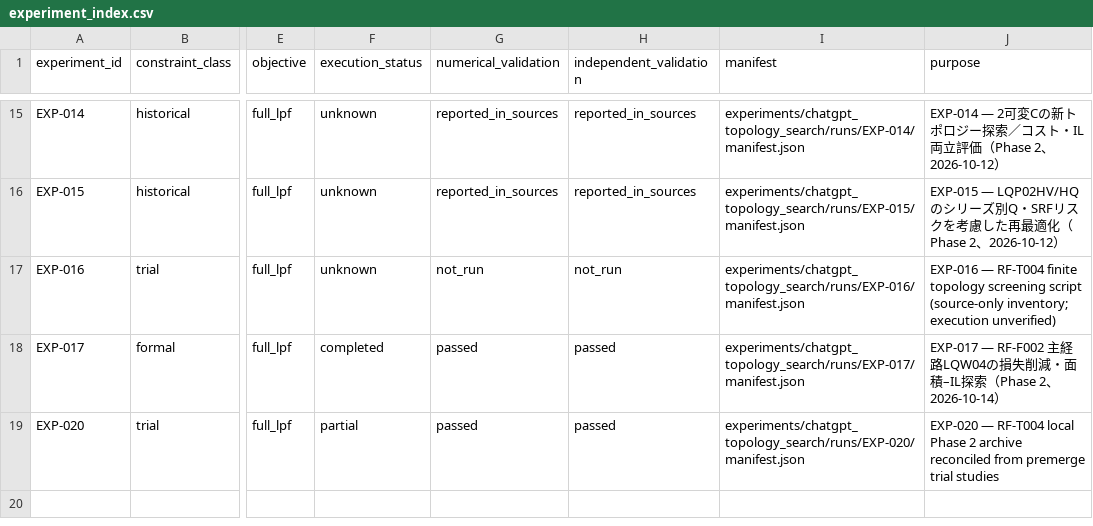
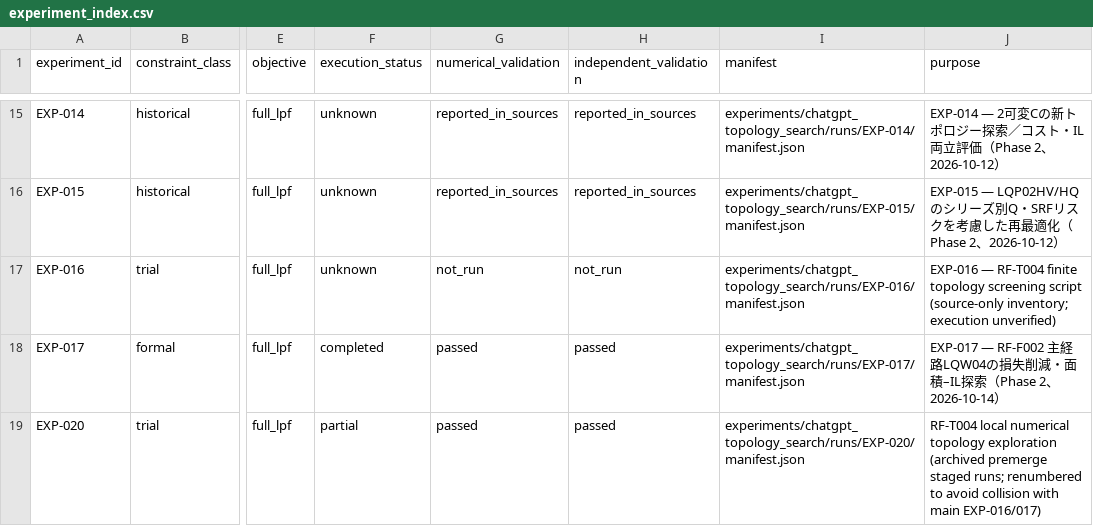
Before and after one commit to MasayaTakagi/reconfigurable-rf-lpf-research, a CSV file: data/experiment_index.csv, drawn as a sheet; only a part is shown, gaps mark what is left out; the diff names each change by its address in the sheet, - before the commit and + after, or states it on an @@ line.

Commit message:
Derive EXP-020 index purpose from canonical manifest text

```diff
--- a/data/experiment_index.csv
+++ b/data/experiment_index.csv
-J19 (purpose): EXP-020 — RF-T004 local Phase 2 archive reconciled from premerge trial studies
+J19 (purpose): RF-T004 local numerical topology exploration (archived premerge staged runs; renumbered to avoid collision with main EXP-016/017)
```
